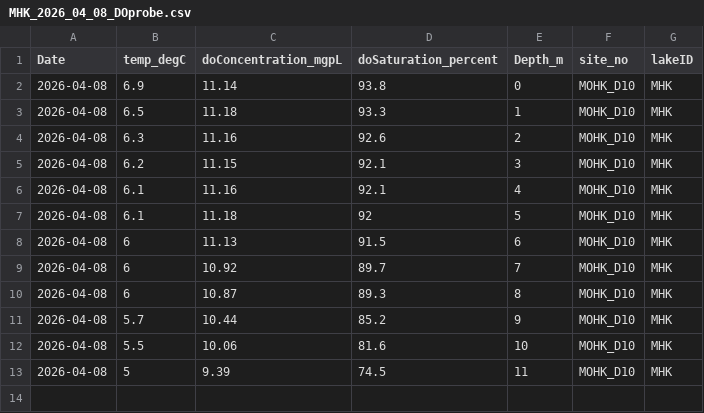
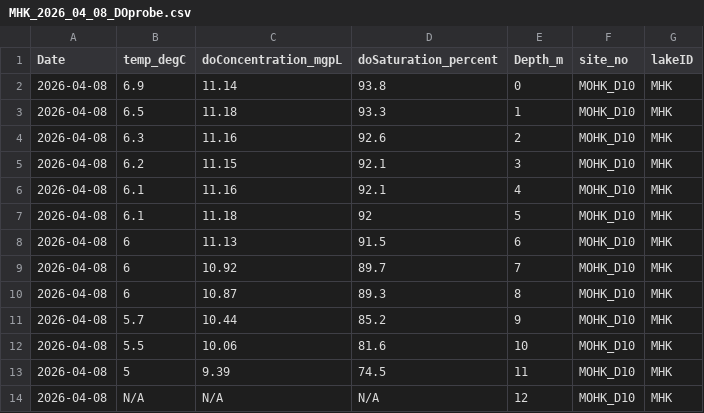
Before and after one commit to NSFThinIce/MHK-Processing, a CSV file: 01_Data/MHK_Data/DOSensor/DO_correct_format/2026/MHK_2026_04_08_DOprobe.csv, drawn as a sheet; the diff names each change by its address in the sheet, - before the commit and + after, or states it on an @@ line.

```diff
--- a/01_Data/MHK_Data/DOSensor/DO_correct_format/2026/MHK_2026_04_08_DOprobe.csv
+++ b/01_Data/MHK_Data/DOSensor/DO_correct_format/2026/MHK_2026_04_08_DOprobe.csv
+row 14: 2026-04-08 | N/A | N/A | N/A | 12 | MOHK_D10 | MHK
```
Also changed, not shown: 01_Data/MHK_Data/DOSensor/DO_correct_format/2026/MHK_2026_02_25_DOprobe.csv, 31 other files.
